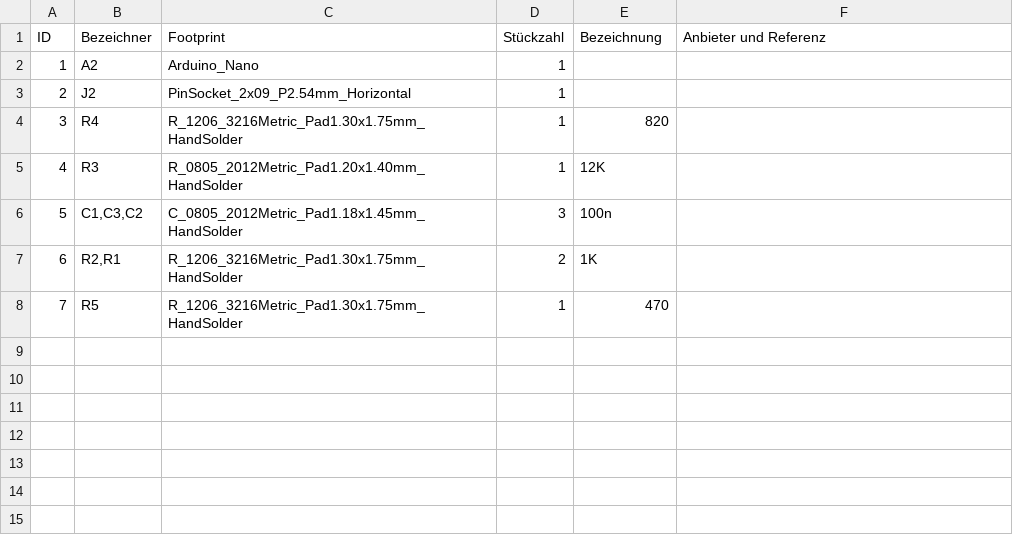
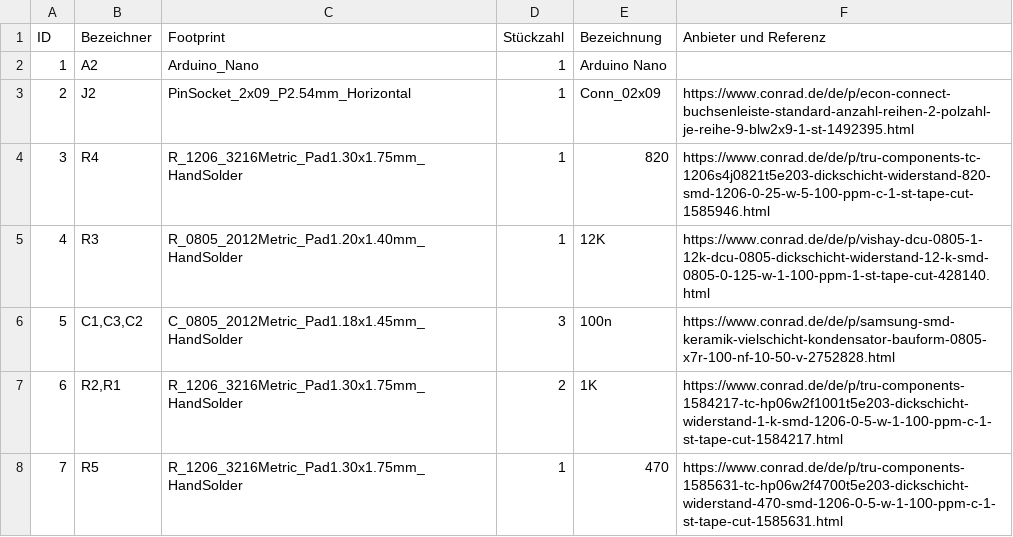
Before and after one commit to Geierwally-xD/ControlLineApp, a CSV file: Hardware/ControlLineApp/ControlLineApp.csv, drawn as a sheet; the diff names each change by its address in the sheet, - before the commit and + after, or states it on an @@ line.

```diff
--- a/Hardware/ControlLineApp/ControlLineApp.csv
+++ b/Hardware/ControlLineApp/ControlLineApp.csv
-E2 (Bezeichnung): (empty)
+E2 (Bezeichnung): Arduino Nano
-E3 (Bezeichnung): (empty)
+E3 (Bezeichnung): Conn_02x09
-F3 (Anbieter und Referenz): (empty)
+F3 (Anbieter und Referenz): https://www.conrad.de/de/p/econ-connect-buchsenleiste-standard-anzahl-reihen-2-polzahl-je-reihe-9-blw2x9-1-st-1492395.html
-F4 (Anbieter und Referenz): (empty)
+F4 (Anbieter und Referenz): https://www.conrad.de/de/p/tru-components-tc-1206s4j0821t5e203-dickschicht-widerstand-820-smd-1206-0-25-w-5-100-ppm-c-1-st-tape-cut-1585946.html
-F5 (Anbieter und Referenz): (empty)
+F5 (Anbieter und Referenz): https://www.conrad.de/de/p/vishay-dcu-0805-1-12k-dcu-0805-dickschicht-widerstand-12-k-smd-0805-0-125-w-1-100-ppm-1-st-tape-cut-428140.html
-F6 (Anbieter und Referenz): (empty)
+F6 (Anbieter und Referenz): https://www.conrad.de/de/p/samsung-smd-keramik-vielschicht-kondensator-bauform-0805-x7r-100-nf-10-50-v-2752828.html
-F7 (Anbieter und Referenz): (empty)
+F7 (Anbieter und Referenz): https://www.conrad.de/de/p/tru-components-1584217-tc-hp06w2f1001t5e203-dickschicht-widerstand-1-k-smd-1206-0-5-w-1-100-ppm-c-1-st-tape-cut-1584217.html
-F8 (Anbieter und Referenz): (empty)
+F8 (Anbieter und Referenz): https://www.conrad.de/de/p/tru-components-1585631-tc-hp06w2f4700t5e203-dickschicht-widerstand-470-smd-1206-0-5-w-1-100-ppm-c-1-st-tape-cut-1585631.html
```
Also changed, not shown: 42 other files.
